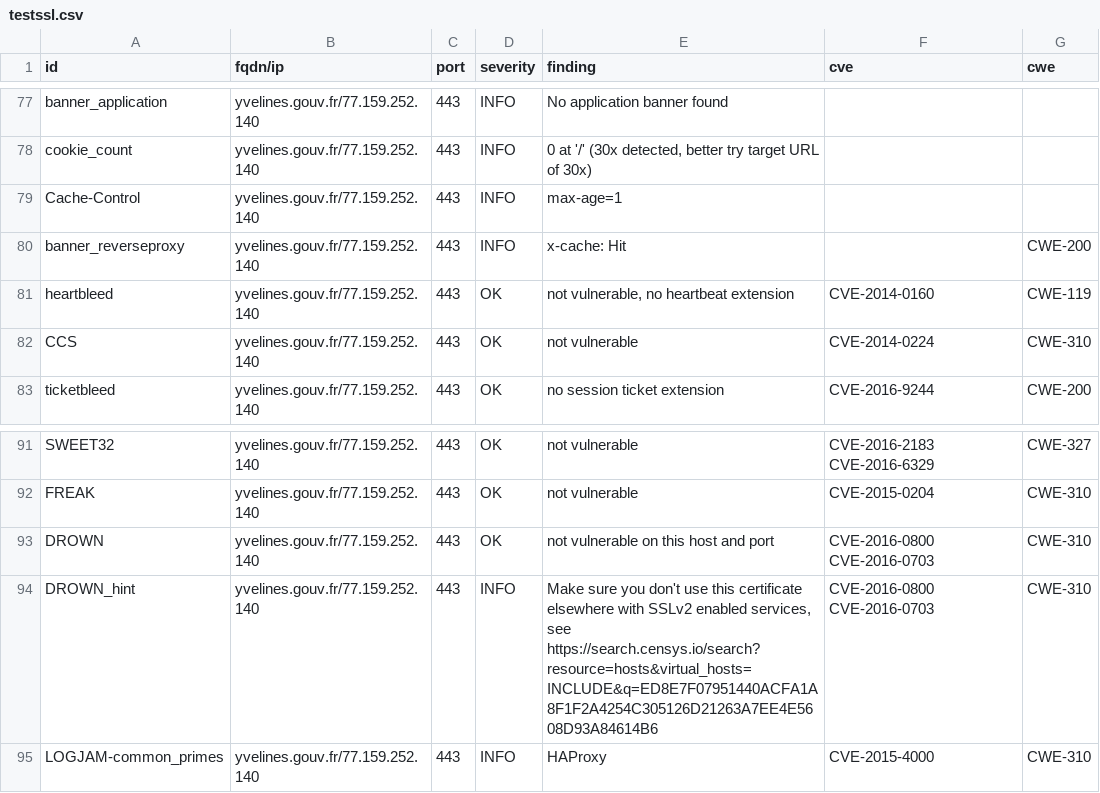
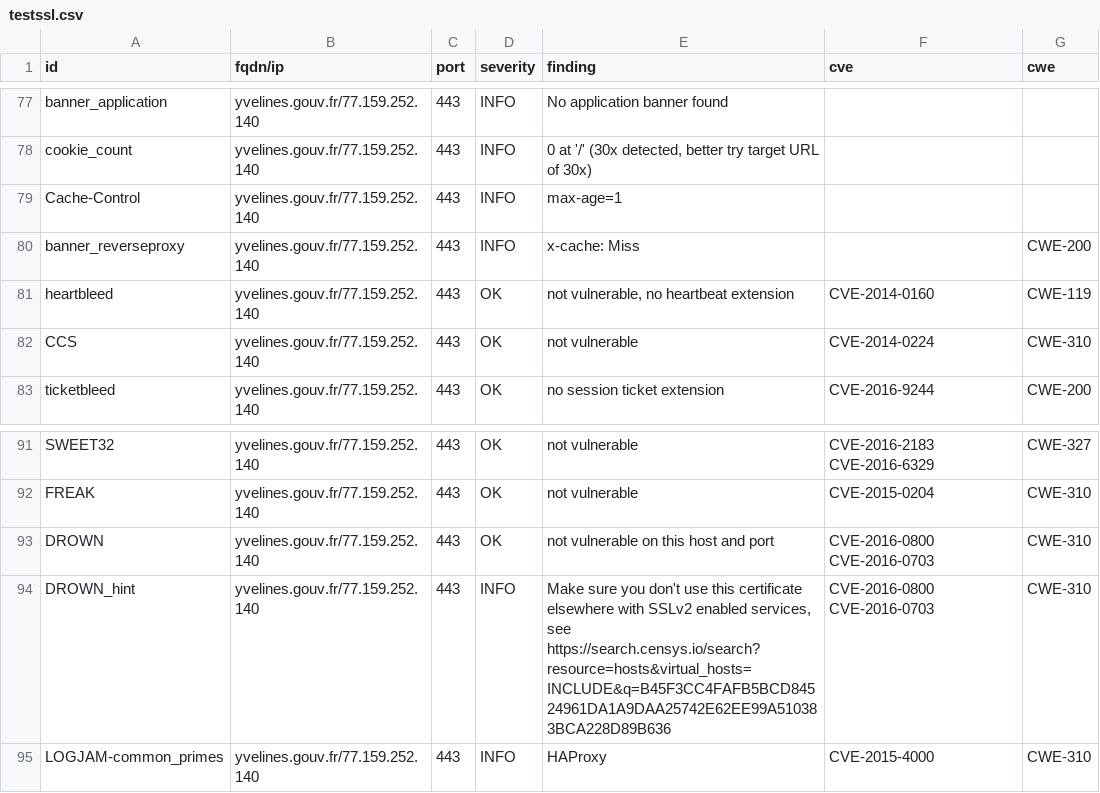
Before and after one commit to GKO-org/dashlordPrd10, a CSV file: results/aHR0cHM6Ly95dmVsaW5lcy5nb3V2LmZy/testssl.csv, drawn as a sheet; only a part is shown, gaps mark what is left out; the diff covers the shown part only.

Commit message:
update: https://yvelines.gouv.fr

```diff
--- a/results/aHR0cHM6Ly95dmVsaW5lcy5nb3V2LmZy/testssl.csv
+++ b/results/aHR0cHM6Ly95dmVsaW5lcy5nb3V2LmZy/testssl.csv
@@ -79,3 +79,3 @@
 "Cache-Control","yvelines.gouv.fr/77.159.252.140","443","INFO","max-age=1","",""
-"banner_reverseproxy","yvelines.gouv.fr/77.159.252.140","443","INFO","x-cache: Hit","","CWE-200"
+"banner_reverseproxy","yvelines.gouv.fr/77.159.252.140","443","INFO","x-cache: Miss","","CWE-200"
 "heartbleed","yvelines.gouv.fr/77.159.252.140","443","OK","not vulnerable, no heartbeat extension","CVE-2014-0160","CWE-119"
@@ -93,3 +93,3 @@
 "DROWN","yvelines.gouv.fr/77.159.252.140","443","OK","not vulnerable on this host and port","CVE-2016-0800 CVE-2016-0703","CWE-310"
-"DROWN_hint","yvelines.gouv.fr/77.159.252.140","443","INFO","Make sure you don't use this certificate elsewhere with SSLv2 enabled services, see https://search.censys.io/search?resource=hosts&virtual_hosts=INCLUDE&q=ED8E7F07951440ACFA1A8F1F2A4254C305126D21263A7EE4E5608D93A84614B6","CVE-2016-0800 CVE-2016-0703","CWE-310"
+"DROWN_hint","yvelines.gouv.fr/77.159.252.140","443","INFO","Make sure you don't use this certificate elsewhere with SSLv2 enabled services, see https://search.censys.io/search?resource=hosts&virtual_hosts=INCLUDE&q=B45F3CC4FAFB5BCD84524961DA1A9DAA25742E62EE99A510383BCA228D89B636","CVE-2016-0800 CVE-2016-0703","CWE-310"
 "LOGJAM-common_primes","yvelines.gouv.fr/77.159.252.140","443","INFO","HAProxy","CVE-2015-4000","CWE-310"
```
Also changed, not shown: 14 edited cells elsewhere in this file, 11 other files.
